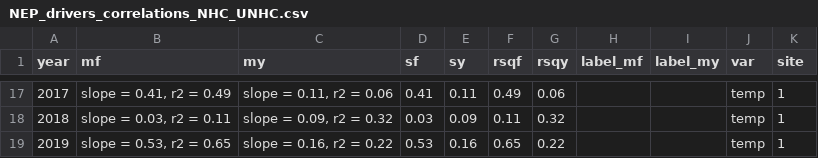
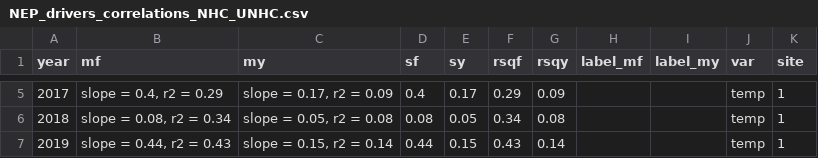
Before and after one commit to amcarter/nhc_50yl, a CSV file: data/NEP_drivers_correlations_NHC_UNHC.csv, drawn as a sheet; only a part is shown, gaps mark what is left out; the diff covers the shown part only.

```diff
--- a/data/NEP_drivers_correlations_NHC_UNHC.csv
+++ b/data/NEP_drivers_correlations_NHC_UNHC.csv
@@ -17,3 +5,3 @@ year,mf,my,sf,sy,rsqf,rsqy,label_mf,label_my,var,site
-2017,"slope = 0.41, r2 = 0.49","slope = 0.11, r2 = 0.06",0.41,0.11,0.49,0.06,,,temp,1
-2018,"slope = 0.03, r2 = 0.11","slope = 0.09, r2 = 0.32",0.03,0.09,0.11,0.32,,,temp,1
-2019,"slope = 0.53, r2 = 0.65","slope = 0.16, r2 = 0.22",0.53,0.16,0.65,0.22,,,temp,1
+2017,"slope = 0.4, r2 = 0.29","slope = 0.17, r2 = 0.09",0.4,0.17,0.29,0.09,,,temp,1
+2018,"slope = 0.08, r2 = 0.34","slope = 0.05, r2 = 0.08",0.08,0.05,0.34,0.08,,,temp,1
+2019,"slope = 0.44, r2 = 0.43","slope = 0.15, r2 = 0.14",0.44,0.15,0.43,0.14,,,temp,1
```
Also changed, not shown: 12 removed rows and 17 edited cells elsewhere in this file, 7 other files.
